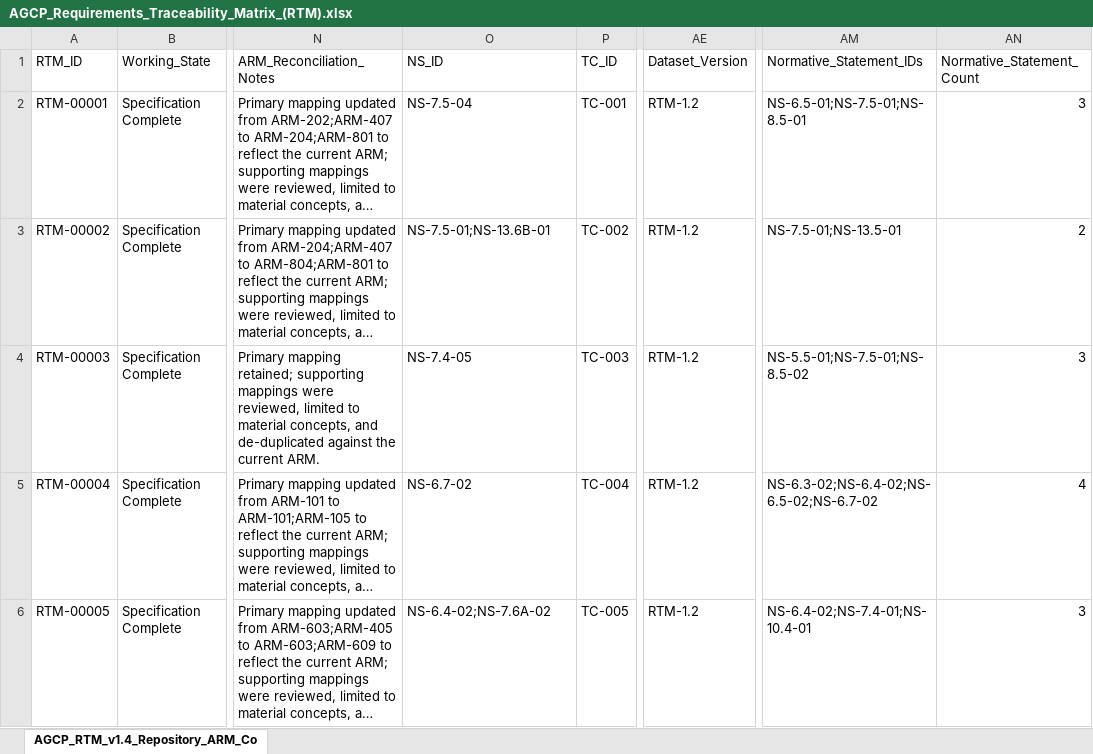
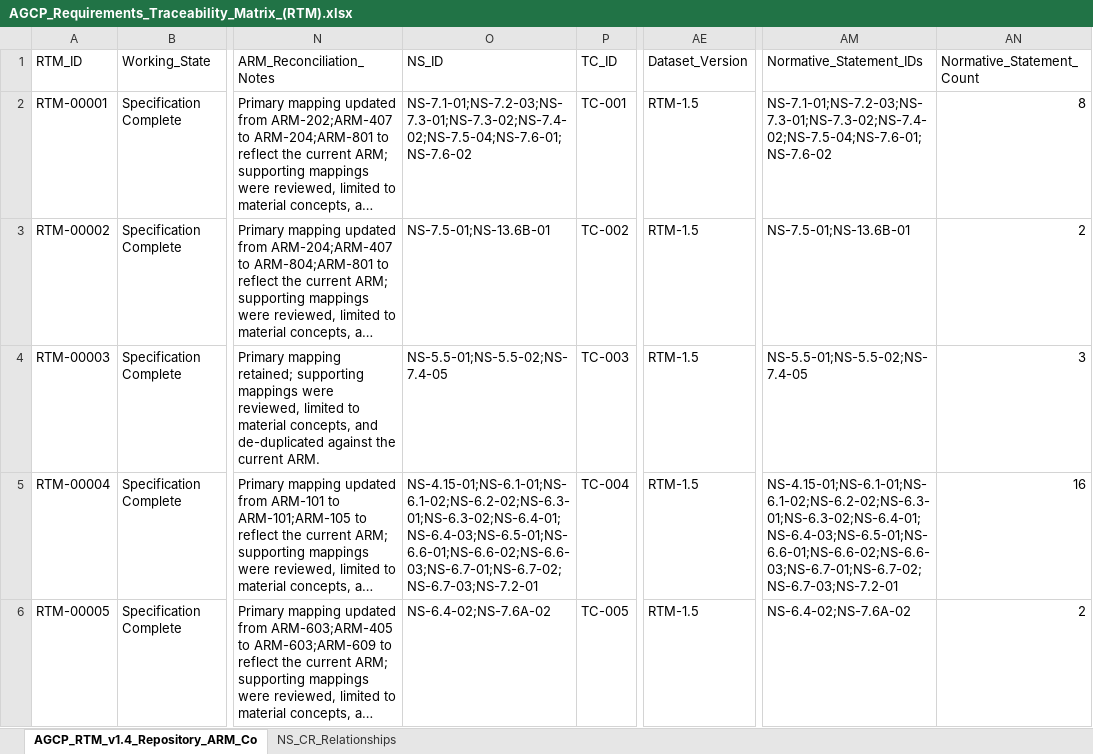
Before and after one commit to jwillisSFT/agcp-spec, an Excel workbook: spec/AGCP_Requirements_Traceability_Matrix_(RTM).xlsx, sheet AGCP_RTM_v1.4_Repository_ARM_Co, drawn as a sheet; only a part is shown, gaps mark what is left out; long unchanged cells end in …; values as stored, in another font and other column widths than the file's, no borders; the diff covers the shown part only; the diff names each change by its address in the sheet, - before the commit and + after, or states it on an @@ line.

```diff
--- a/spec/AGCP_Requirements_Traceability_Matrix_(RTM).xlsx (sheet AGCP_RTM_v1.4_Repository_ARM_Co)
+++ b/spec/AGCP_Requirements_Traceability_Matrix_(RTM).xlsx (sheet AGCP_RTM_v1.4_Repository_ARM_Co)
+sheet tab: NS_CR_Relationships
-O2 (NS_ID): NS-7.5-04
+O2 (NS_ID): NS-7.1-01;NS-7.2-03;NS-7.3-01;NS-7.3-02;NS-7.4-02;NS-7.5-04;NS-7.6-01;NS-7.6-02
-AE2:AE6 (Dataset_Version): RTM-1.2
+AE2:AE6 (Dataset_Version): RTM-1.5
-AM2 (Normative_Statement_IDs): NS-6.5-01;NS-7.5-01;NS-8.5-01
+AM2 (Normative_Statement_IDs): NS-7.1-01;NS-7.2-03;NS-7.3-01;NS-7.3-02;NS-7.4-02;NS-7.5-04;NS-7.6-01;NS-7.6-02
-AN2 (Normative_Statement_Count): 3
+AN2 (Normative_Statement_Count): 8
-AM3 (Normative_Statement_IDs): NS-7.5-01;NS-13.5-01
+AM3 (Normative_Statement_IDs): NS-7.5-01;NS-13.6B-01
-O4 (NS_ID): NS-7.4-05
+O4 (NS_ID): NS-5.5-01;NS-5.5-02;NS-7.4-05
-AM4 (Normative_Statement_IDs): NS-5.5-01;NS-7.5-01;NS-8.5-02
+AM4 (Normative_Statement_IDs): NS-5.5-01;NS-5.5-02;NS-7.4-05
-O5 (NS_ID): NS-6.7-02
+O5 (NS_ID): NS-4.15-01;NS-6.1-01;NS-6.1-02;NS-6.2-02;NS-6.3-01;NS-6.3-02;NS-6.4-01;NS-6.4-03;NS-6.5-01;NS-6.6-01;NS-6.6-02;NS-6.6-03;NS-6.7-01;NS-6.7-02;NS-6.7-03;NS-7.2-01
-AM5 (Normative_Statement_IDs): NS-6.3-02;NS-6.4-02;NS-6.5-02;NS-6.7-02
+AM5 (Normative_Statement_IDs): NS-4.15-01;NS-6.1-01;NS-6.1-02;NS-6.2-02;NS-6.3-01;NS-6.3-02;NS-6.4-01;NS-6.4-03;NS-6.5-01;NS-6.6-01;NS-6.6-02;NS-6.6-03;NS-6.7-01;NS-6.7-02;NS-6.7-03;NS-7.2-01
-AN5 (Normative_Statement_Count): 4
+AN5 (Normative_Statement_Count): 16
-AM6 (Normative_Statement_IDs): NS-6.4-02;NS-7.4-01;NS-10.4-01
+AM6 (Normative_Statement_IDs): NS-6.4-02;NS-7.6A-02
-AN6 (Normative_Statement_Count): 3
+AN6 (Normative_Statement_Count): 2
```
Also changed, not shown: 388 edited cells elsewhere in this sheet, 1 other file.
